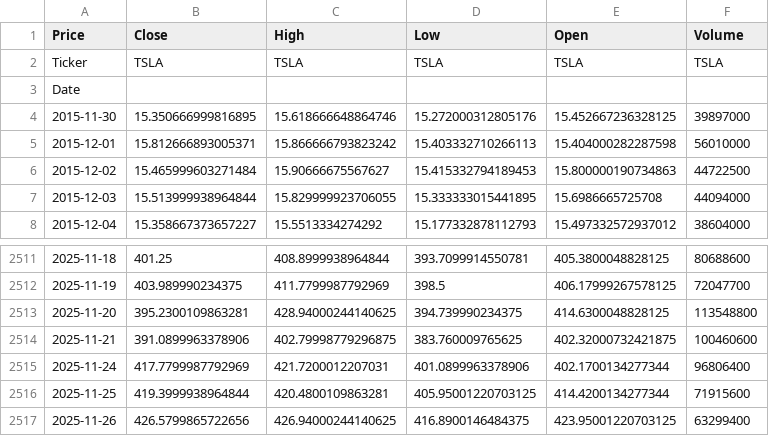
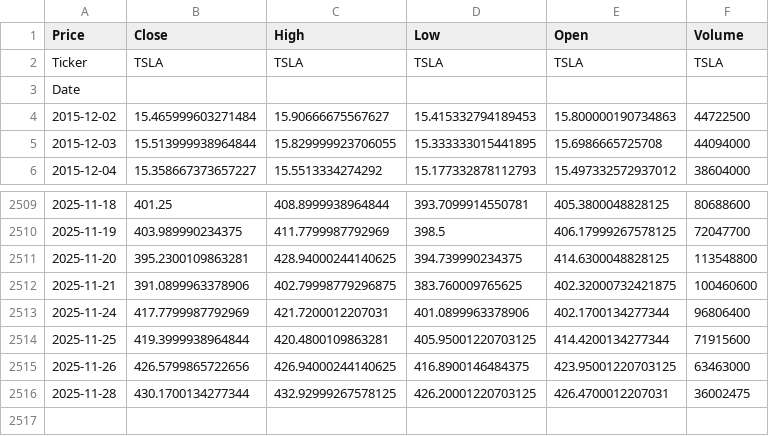
Before and after one commit to mal0101/stockPrediction, a CSV file: data/raw_TSLA.csv, drawn as a sheet; only a part is shown, gaps mark what is left out.

```diff
--- a/data/raw_TSLA.csv
+++ b/data/raw_TSLA.csv
@@ -3,4 +3,2 @@ Ticker,TSLA,TSLA,TSLA,TSLA,TSLA
 Date,,,,,
-2015-11-30,15.350666999816895,15.618666648864746,15.272000312805176,15.452667236328125,39897000
-2015-12-01,15.812666893005371,15.866666793823242,15.403332710266113,15.404000282287598,56010000
 2015-12-02,15.465999603271484,15.90666675567627,15.415332794189453,15.800000190734863,44722500
@@ -2516,2 +2514,3 @@ Date,,,,,
 2025-11-25,419.3999938964844,420.4800109863281,405.95001220703125,414.4200134277344,71915600
-2025-11-26,426.5799865722656,426.94000244140625,416.8900146484375,423.95001220703125,63299400
+2025-11-26,426.5799865722656,426.94000244140625,416.8900146484375,423.95001220703125,63463000
+2025-11-28,430.1700134277344,432.92999267578125,426.20001220703125,426.4700012207031,36002475
```
Also changed, not shown: data/raw_AAPL.csv, data/raw_AMZN.csv, 14 other files.
